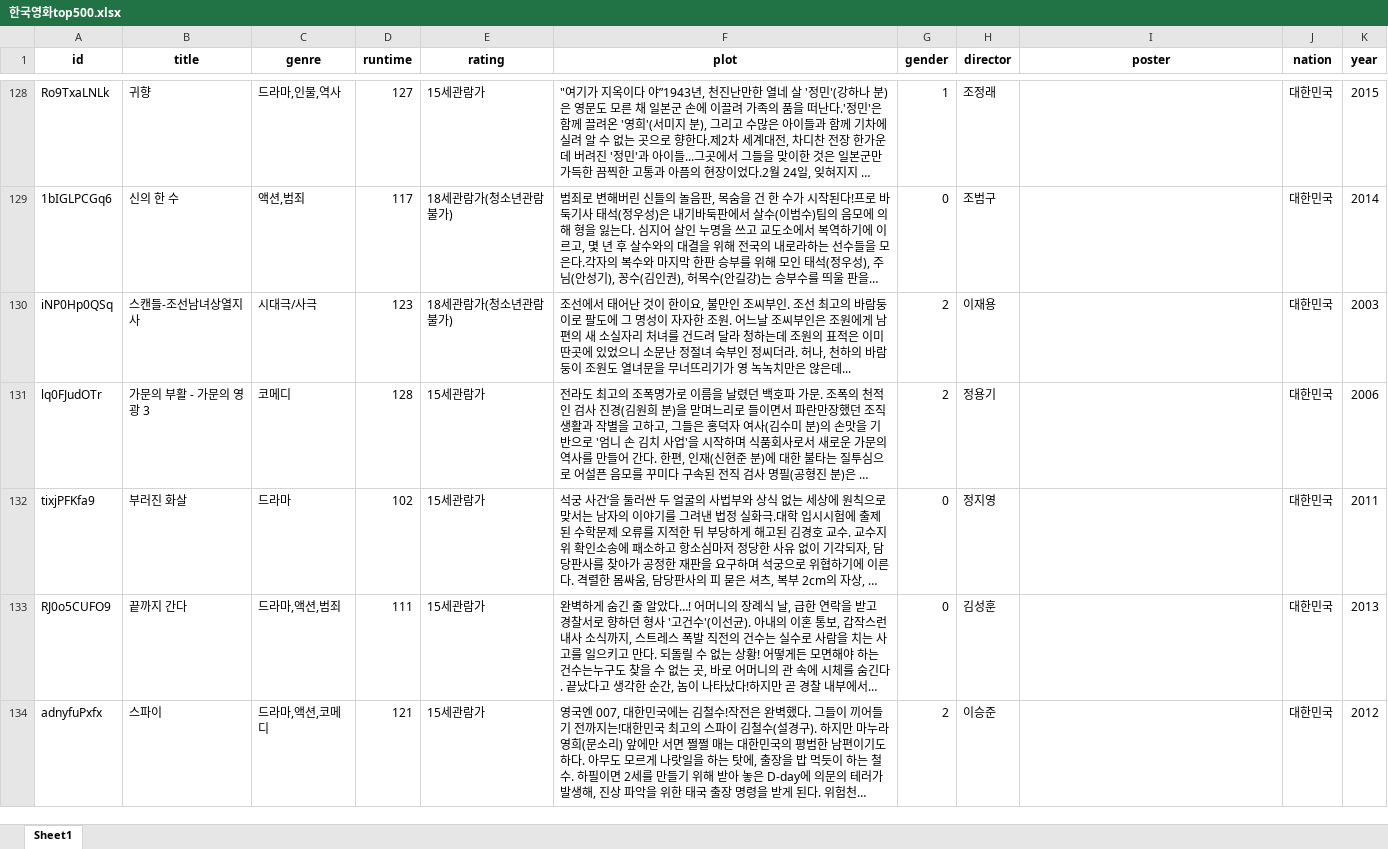
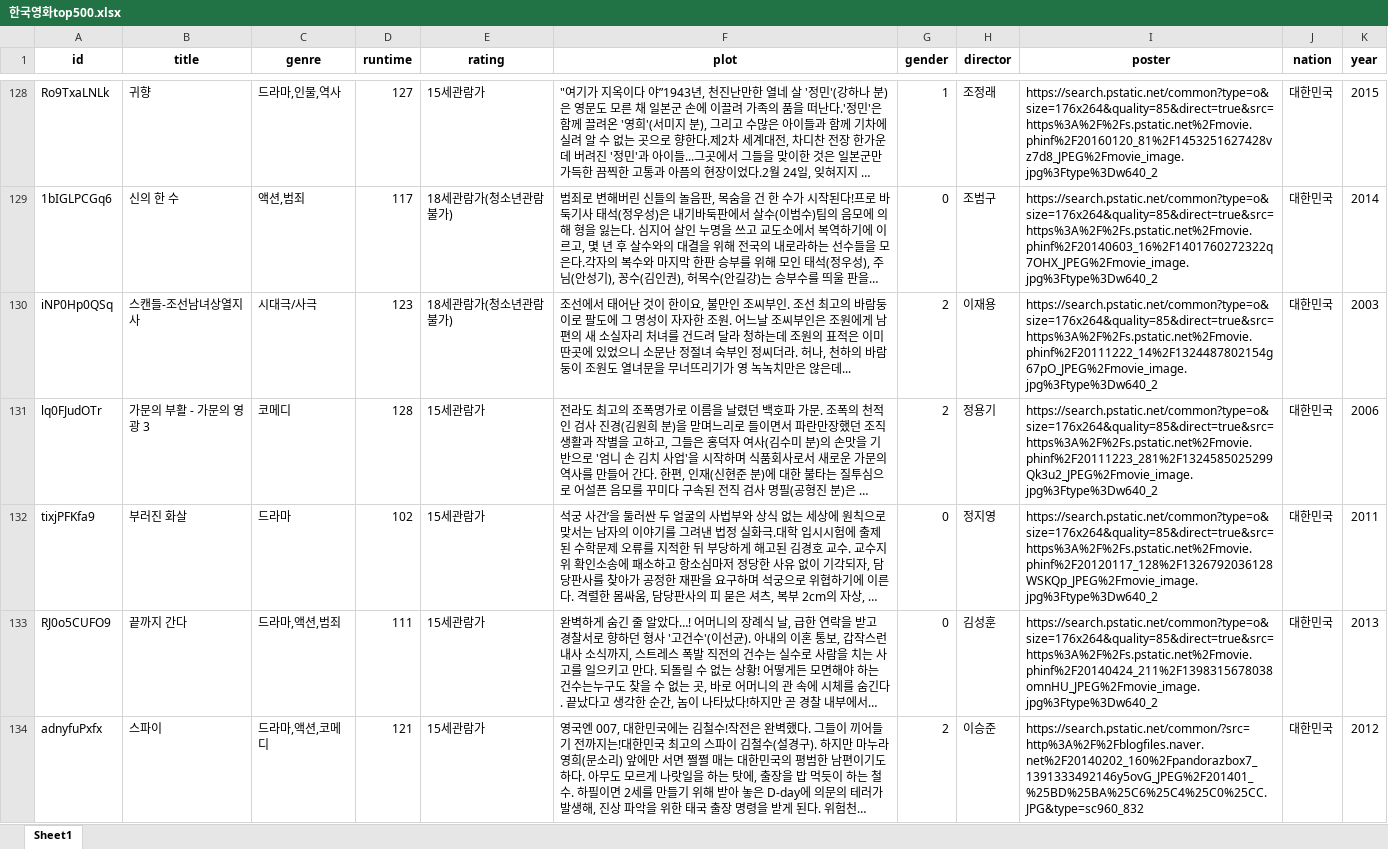
Before and after one commit to MosesTiger/superip, an Excel workbook: public/한국영화top500.xlsx, sheet Sheet1, drawn as a sheet; only a part is shown, gaps mark what is left out; long unchanged cells end in …; values as stored, in another font and other column widths than the file's, no borders; the diff covers the shown part only; the diff names each change by its address in the sheet, - before the commit and + after, or states it on an @@ line.

```diff
--- a/public/한국영화top500.xlsx (sheet Sheet1)
+++ b/public/한국영화top500.xlsx (sheet Sheet1)
-I128 (poster): (empty)
+I128 (poster): https://search.pstatic.net/common?type=o&size=176x264&quality=85&direct=true&src=https%3A%2F%2Fs.pstatic.net%2Fmovie.phinf%2F20160120_81%2F1453251627428vz7d8_JPEG%2Fmovie_image.jpg%3Ftype%3Dw640_2
-I129 (poster): (empty)
+I129 (poster): https://search.pstatic.net/common?type=o&size=176x264&quality=85&direct=true&src=https%3A%2F%2Fs.pstatic.net%2Fmovie.phinf%2F20140603_16%2F1401760272322q7OHX_JPEG%2Fmovie_image.jpg%3Ftype%3Dw640_2
-I130 (poster): (empty)
+I130 (poster): https://search.pstatic.net/common?type=o&size=176x264&quality=85&direct=true&src=https%3A%2F%2Fs.pstatic.net%2Fmovie.phinf%2F20111222_14%2F1324487802154g67pO_JPEG%2Fmovie_image.jpg%3Ftype%3Dw640_2
-I131 (poster): (empty)
+I131 (poster): https://search.pstatic.net/common?type=o&size=176x264&quality=85&direct=true&src=https%3A%2F%2Fs.pstatic.net%2Fmovie.phinf%2F20111223_281%2F1324585025299Qk3u2_JPEG%2Fmovie_image.jpg%3Ftype%3Dw640_2
-I132 (poster): (empty)
+I132 (poster): https://search.pstatic.net/common?type=o&size=176x264&quality=85&direct=true&src=https%3A%2F%2Fs.pstatic.net%2Fmovie.phinf%2F20120117_128%2F1326792036128WSKQp_JPEG%2Fmovie_image.jpg%3Ftype%3Dw640_2
-I133 (poster): (empty)
+I133 (poster): https://search.pstatic.net/common?type=o&size=176x264&quality=85&direct=true&src=https%3A%2F%2Fs.pstatic.net%2Fmovie.phinf%2F20140424_211%2F1398315678038omnHU_JPEG%2Fmovie_image.jpg%3Ftype%3Dw640_2
-I134 (poster): (empty)
+I134 (poster): https://search.pstatic.net/common/?src=http%3A%2F%2Fblogfiles.naver.net%2F20140202_160%2Fpandorazbox7_1391333492146y5ovG_JPEG%2F201401_%25BD%25BA%25C6%25C4%25C0%25CC.JPG&type=sc960_832
```
Also changed, not shown: 386 edited cells elsewhere in this sheet, 10 other files.
